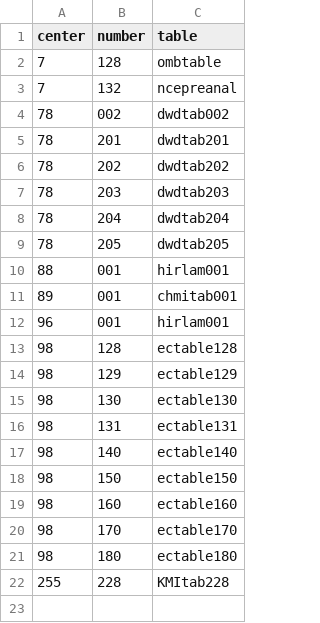
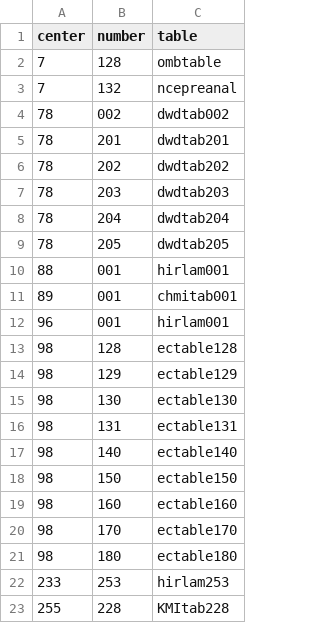
Before and after one commit to harphub/Rgrib2, a CSV file: data/tablist.csv, drawn as a sheet.

```diff
--- a/data/tablist.csv
+++ b/data/tablist.csv
@@ -21,2 +21,3 @@
 98  ; 180;ectable180
+233 ; 253;hirlam253
 255 ; 228;KMItab228
```
Also changed, not shown: 18 other files.
